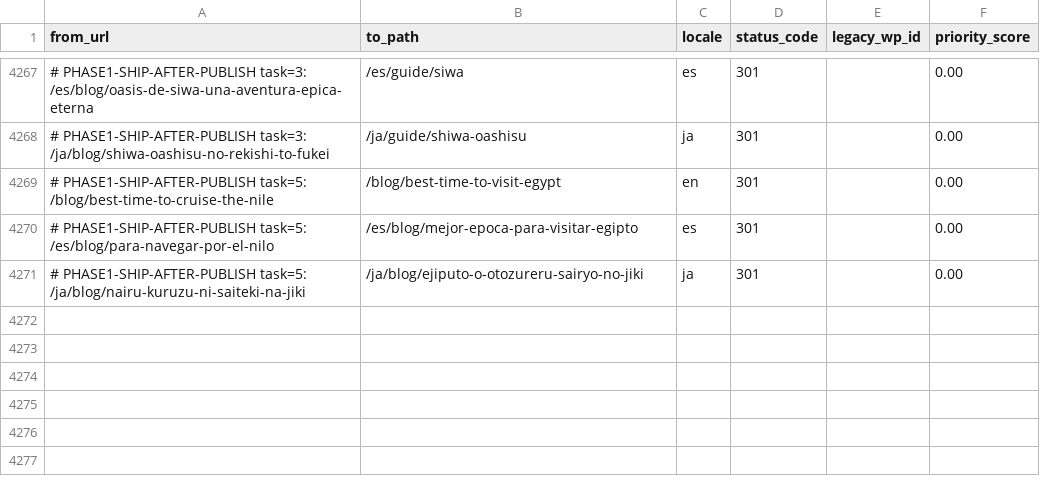
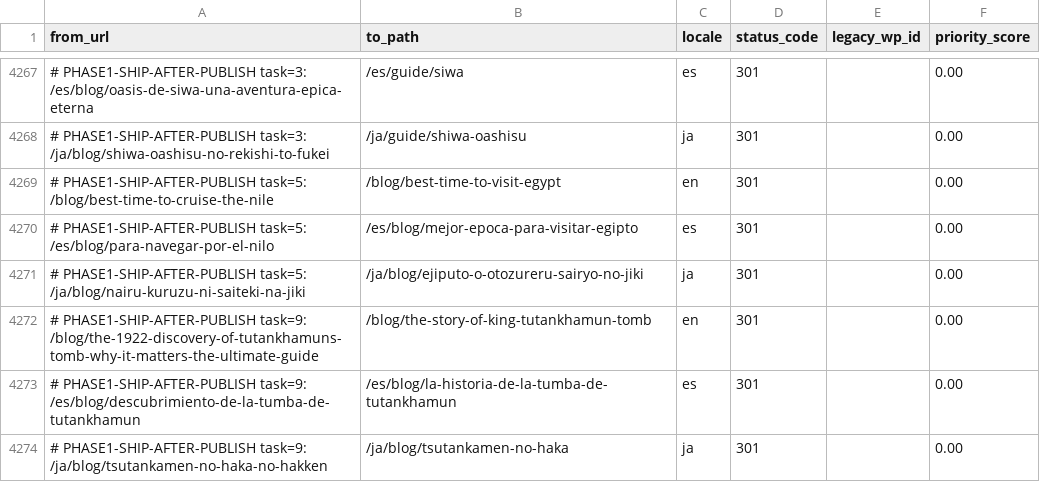
Before and after one commit to desertcanvasart-dotcom/travel2egypt-next, a CSV file: migration/redirect-map.csv, drawn as a sheet; only a part is shown, gaps mark what is left out; the diff names each change by its address in the sheet, - before the commit and + after, or states it on an @@ line.

```diff
--- a/migration/redirect-map.csv
+++ b/migration/redirect-map.csv
+row 4272: # PHASE1-SHIP-AFTER-PUBLISH task=9: /blog/the-1922-discovery-of-tutankhamuns-tomb-why-it-matters-the-ultimate-guide | /blog/the-story-of-king-tutankhamun-tomb | en | 301 |  | 0.00
+row 4273: # PHASE1-SHIP-AFTER-PUBLISH task=9: /es/blog/descubrimiento-de-la-tumba-de-tutankhamun | /es/blog/la-historia-de-la-tumba-de-tutankhamun | es | 301 |  | 0.00
+row 4274: # PHASE1-SHIP-AFTER-PUBLISH task=9: /ja/blog/tsutankamen-no-haka-no-hakken | /ja/blog/tsutankamen-no-haka | ja | 301 |  | 0.00
```
